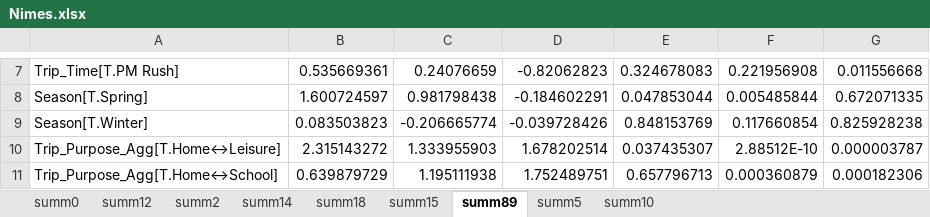
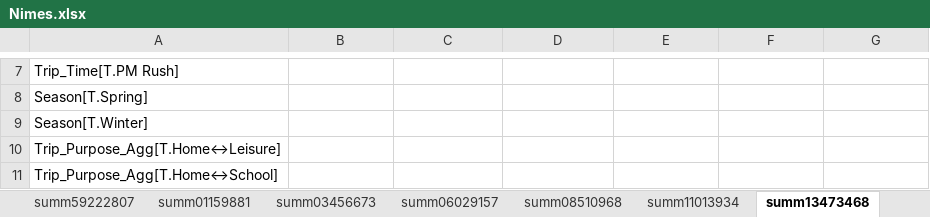
Before and after one commit to peterberr/sufficcs_mobility, an Excel workbook: outputs/ML_Results/mode_MNLR/Nimes.xlsx, sheet summ13473468, drawn as a sheet; only a part is shown, gaps mark what is left out; values as stored, in another font and other column widths than the file's, no borders; the diff covers the shown part only; the diff names each change by its address in the sheet, - before the commit and + after, or states it on an @@ line.

```diff
--- a/outputs/ML_Results/mode_MNLR/Nimes.xlsx (sheet summ13473468)
+++ b/outputs/ML_Results/mode_MNLR/Nimes.xlsx (sheet summ13473468)
-sheet tab: summ0
+sheet tab: summ59222807
-sheet tab: summ12
+sheet tab: summ01159881
-sheet tab: summ2
+sheet tab: summ03456673
-sheet tab: summ14
+sheet tab: summ06029157
-sheet tab: summ18
+sheet tab: summ08510968
-sheet tab: summ15
+sheet tab: summ11013934
-sheet tab: summ89
+sheet tab: summ13473468
-B7: 0.535669361
+B7: (empty)
-C7: 0.24076659
+C7: (empty)
-D7: -0.82062823
+D7: (empty)
-E7: 0.324678083
+E7: (empty)
-F7: 0.221956908
+F7: (empty)
-G7: 0.011556668
+G7: (empty)
-B8: 1.600724597
+B8: (empty)
-C8: 0.981798438
+C8: (empty)
-D8: -0.184602291
+D8: (empty)
-E8: 0.047853044
+E8: (empty)
-F8: 0.005485844
+F8: (empty)
-G8: 0.672071335
+G8: (empty)
-B9: 0.083503823
+B9: (empty)
-C9: -0.206665774
+C9: (empty)
-D9: -0.039728426
+D9: (empty)
-E9: 0.848153769
+E9: (empty)
-F9: 0.117660854
+F9: (empty)
-G9: 0.825928238
+G9: (empty)
-B10: 2.315143272
+B10: (empty)
-C10: 1.333955903
+C10: (empty)
-D10: 1.678202514
+D10: (empty)
-E10: 0.037435307
+E10: (empty)
-F10: 2.88512E-10
+F10: (empty)
-G10: 0.000003787
+G10: (empty)
-B11: 0.639879729
+B11: (empty)
-C11: 1.195111938
+C11: (empty)
-D11: 1.752489751
+D11: (empty)
-E11: 0.657796713
+E11: (empty)
-F11: 0.000360879
+F11: (empty)
-G11: 0.000182306
+G11: (empty)
```
Also changed, not shown: 1 added row, 2 removed rows and 204 edited cells elsewhere in this sheet, sheet summ08510968, sheet summ15940846, sheet summ59222807, sheet summ03456673, sheet summ01159881, sheet summ06029157, 2 more sheets, other sheet tabs, outputs/ML_Results/mode_MNLR/All_short_edit_mode.xlsx, outputs/ML_Results/mode_MNLR/Clermont.xlsx, 43 other files.
